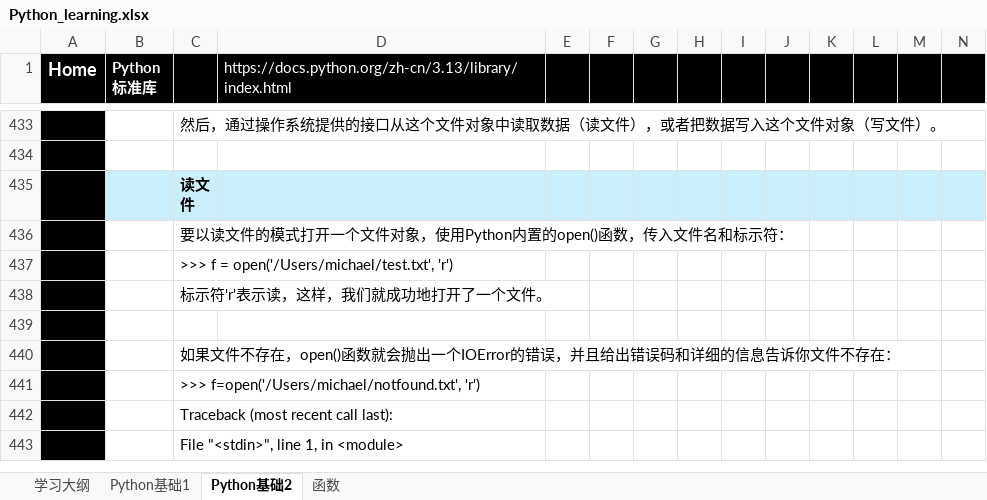
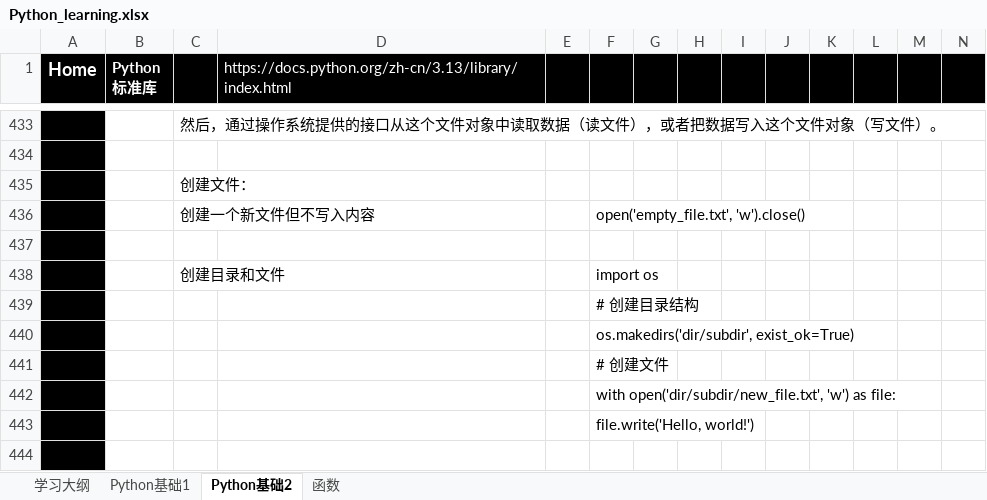
Before and after one commit to suxin-owner/PythonProject, an Excel workbook: Python_learning.xlsx, sheet Python基础2, drawn as a sheet; only a part is shown, gaps mark what is left out; the shorter side is filled out with more unchanged rows; values as stored, in another font and other column widths than the file's, no borders; rows hold the shown columns only; the diff covers the shown part only; the diff names each change by its address in the sheet, - before the commit and + after, or states it on an @@ line.

```diff
--- a/Python_learning.xlsx (sheet Python基础2)
+++ b/Python_learning.xlsx (sheet Python基础2)
+row 435:  |  | 创建文件：
+row 436:  |  | 创建一个新文件但不写入内容 |  |  | open('empty_file.txt', 'w').close()
+row 437: (empty)
+row 438:  |  | 创建目录和文件 |  |  | import os
+row 439:  |  |  |  |  | # 创建目录结构
+row 440:  |  |  |  |  | os.makedirs('dir/subdir', exist_ok=True)
+row 441:  |  |  |  |  | # 创建文件
+row 442:  |  |  |  |  | with open('dir/subdir/new_file.txt', 'w') as file:
+row 443:  |  |  |  |  | file.write('Hello, world!')
+row 444: (empty)
```
Also changed, not shown: 76 added rows, 2 edited cells and cell formats elsewhere in this sheet, sheet 函数, 2 other files.
